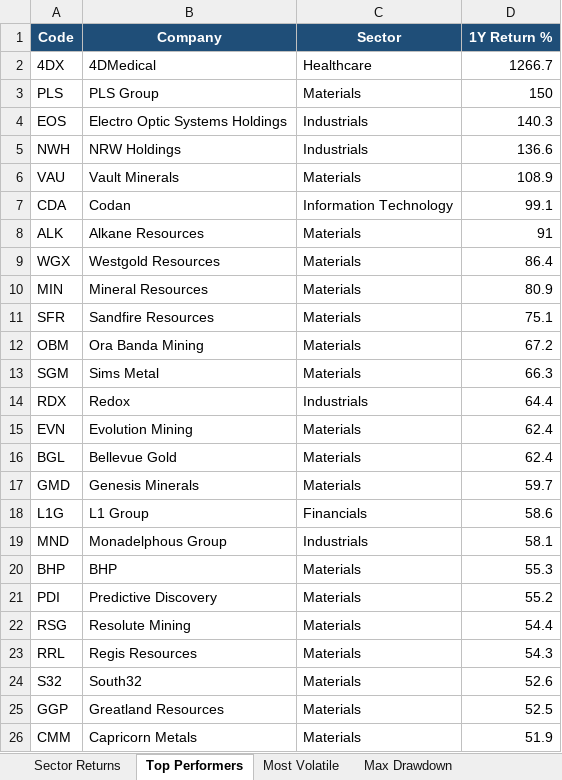
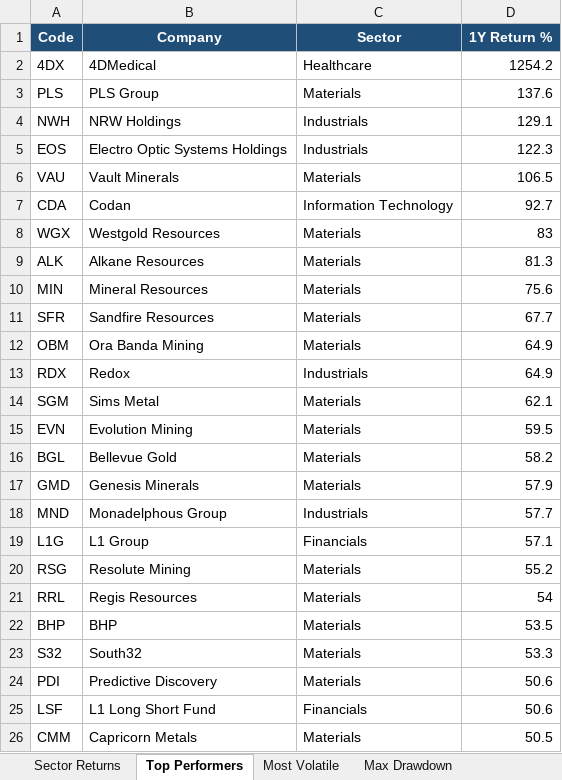
Before and after one commit to anurag7171/asx-market-analytics, an Excel workbook: reports/asx-market-report.xlsx, sheet Top Performers, drawn as a sheet; values as stored, in another font and other column widths than the file's, no borders; conditional formats not drawn; removed rows and columns are numbered as before the commit, all else as after; the diff names each change by its address in the sheet, - before the commit and + after, or states it on an @@ line.

```diff
--- a/reports/asx-market-report.xlsx (sheet Top Performers)
+++ b/reports/asx-market-report.xlsx (sheet Top Performers)
-D2 (1Y Return %): 1266.7
+D2 (1Y Return %): 1254.2
-D3 (1Y Return %): 150
+D3 (1Y Return %): 137.6
-row 4: EOS | Electro Optic Systems Holdings | Industrials | 140.3
-D4 (1Y Return %): 136.6
+D4 (1Y Return %): 129.1
+row 5: EOS | Electro Optic Systems Holdings | Industrials | 122.3
-D6 (1Y Return %): 108.9
+D6 (1Y Return %): 106.5
-D7 (1Y Return %): 99.1
+D7 (1Y Return %): 92.7
-row 8: ALK | Alkane Resources | Materials | 91
-D8 (1Y Return %): 86.4
+D8 (1Y Return %): 83
+row 9: ALK | Alkane Resources | Materials | 81.3
-D10 (1Y Return %): 80.9
+D10 (1Y Return %): 75.6
-D11 (1Y Return %): 75.1
+D11 (1Y Return %): 67.7
-D12 (1Y Return %): 67.2
+D12 (1Y Return %): 64.9
-row 13: SGM | Sims Metal | Materials | 66.3
-D13 (1Y Return %): 64.4
+D13 (1Y Return %): 64.9
+row 14: SGM | Sims Metal | Materials | 62.1
-D15 (1Y Return %): 62.4
+D15 (1Y Return %): 59.5
-D16 (1Y Return %): 62.4
+D16 (1Y Return %): 58.2
-D17 (1Y Return %): 59.7
+D17 (1Y Return %): 57.9
-row 18: L1G | L1 Group | Financials | 58.6
-D18 (1Y Return %): 58.1
+D18 (1Y Return %): 57.7
-row 20: BHP | BHP | Materials | 55.3
-row 21: PDI | Predictive Discovery | Materials | 55.2
+row 19: L1G | L1 Group | Financials | 57.1
-D20 (1Y Return %): 54.4
+D20 (1Y Return %): 55.2
-D21 (1Y Return %): 54.3
+D21 (1Y Return %): 54
+row 22: BHP | BHP | Materials | 53.5
-D23 (1Y Return %): 52.6
+D23 (1Y Return %): 53.3
-row 25: GGP | Greatland Resources | Materials | 52.5
+row 24: PDI | Predictive Discovery | Materials | 50.6
+row 25: LSF | L1 Long Short Fund | Financials | 50.6
-D26 (1Y Return %): 51.9
+D26 (1Y Return %): 50.5
```
Also changed, not shown: sheet Most Volatile, sheet Sector Turnover, sheet Sector Returns, 2 other files.
